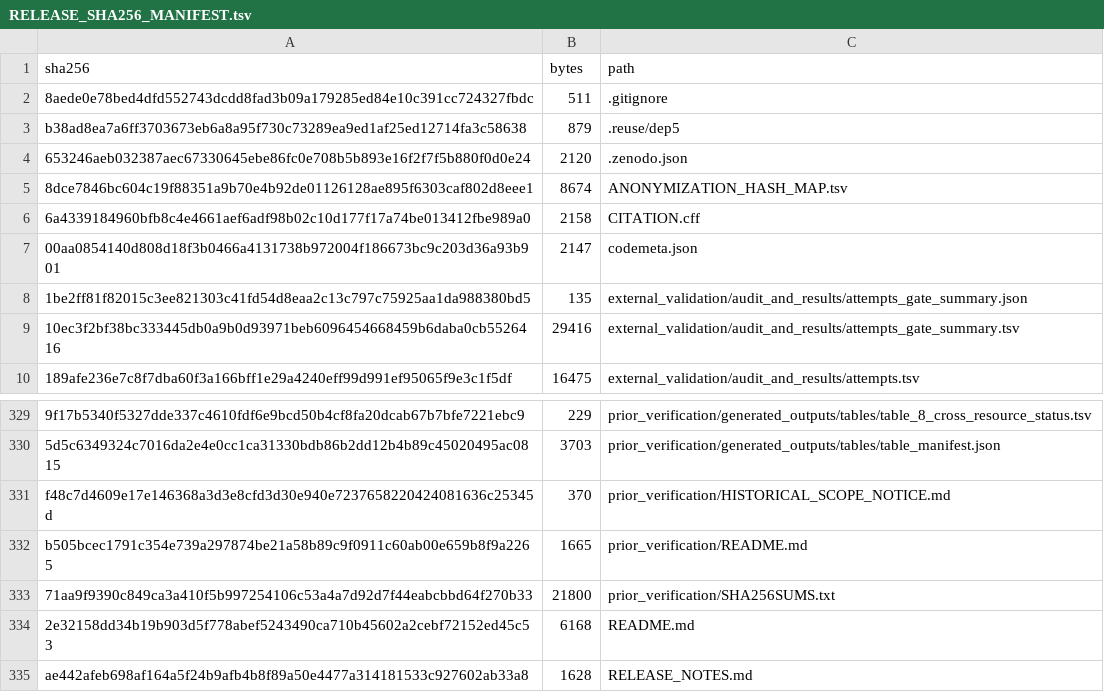
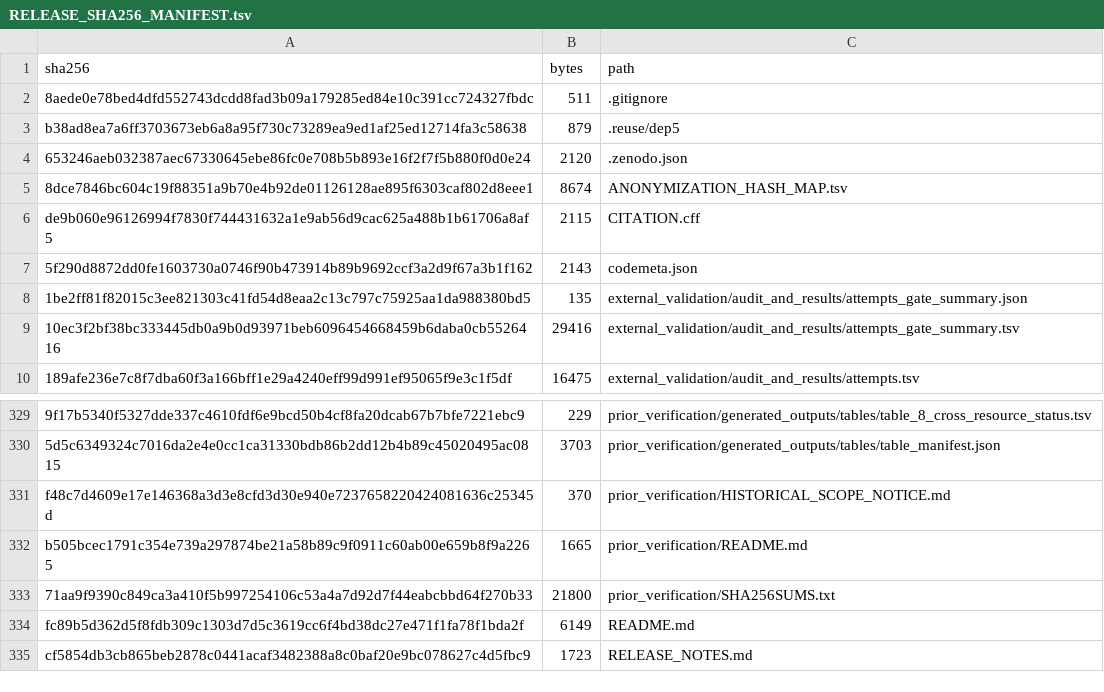
Before and after one commit to ArleneHarrison/fail-closed-eqtl-gwas-integration, a TSV file: RELEASE_SHA256_MANIFEST.tsv, drawn as a sheet; only a part is shown, gaps mark what is left out.

```diff
--- a/RELEASE_SHA256_MANIFEST.tsv
+++ b/RELEASE_SHA256_MANIFEST.tsv
@@ -5,4 +5,4 @@ b38ad8ea7a6ff3703673eb6a8a95f730c73289ea9ed1af25ed12714fa3c58638	879	.reuse/dep5
 8dce7846bc604c19f88351a9b70e4b92de01126128ae895f6303caf802d8eee1	8674	ANONYMIZATION_HASH_MAP.tsv
-6a4339184960bfb8c4e4661aef6adf98b02c10d177f17a74be013412fbe989a0	2158	CITATION.cff
-00aa0854140d808d18f3b0466a4131738b972004f186673bc9c203d36a93b901	2147	codemeta.json
+de9b060e96126994f7830f744431632a1e9ab56d9cac625a488b1b61706a8af5	2115	CITATION.cff
+5f290d8872dd0fe1603730a0746f90b473914b89b9692ccf3a2d9f67a3b1f162	2143	codemeta.json
 1be2ff81f82015c3ee821303c41fd54d8eaa2c13c797c75925aa1da988380bd5	135	external_validation/audit_and_results/attempts_gate_summary.json
@@ -333,3 +333,3 @@ b505bcec1791c354e739a297874be21a58b89c9f0911c60ab00e659b8f9a2265	1665	prior_veri
 71aa9f9390c849ca3a410f5b997254106c53a4a7d92d7f44eabcbbd64f270b33	21800	prior_verification/SHA256SUMS.txt
-2e32158dd34b19b903d5f778abef5243490ca710b45602a2cebf72152ed45c53	6168	README.md
-ae442afeb698af164a5f24b9afb4b8f89a50e4477a314181533c927602ab33a8	1628	RELEASE_NOTES.md
+fc89b5d362d5f8fdb309c1303d7d5c3619cc6f4bd38dc27e471f1fa78f1bda2f	6149	README.md
+cf5854db3cb865beb2878c0441acaf3482388a8c0baf20e9bc078627c4d5fbc9	1723	RELEASE_NOTES.md
```
Also changed, not shown: 4 other files.
